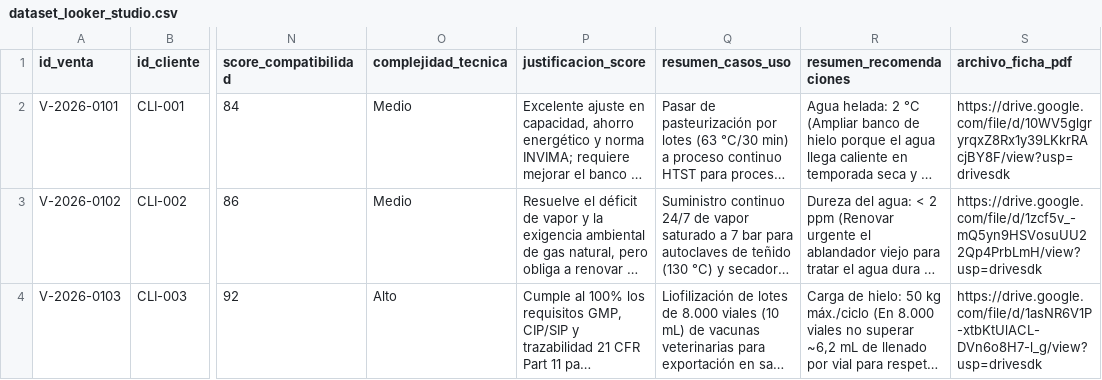
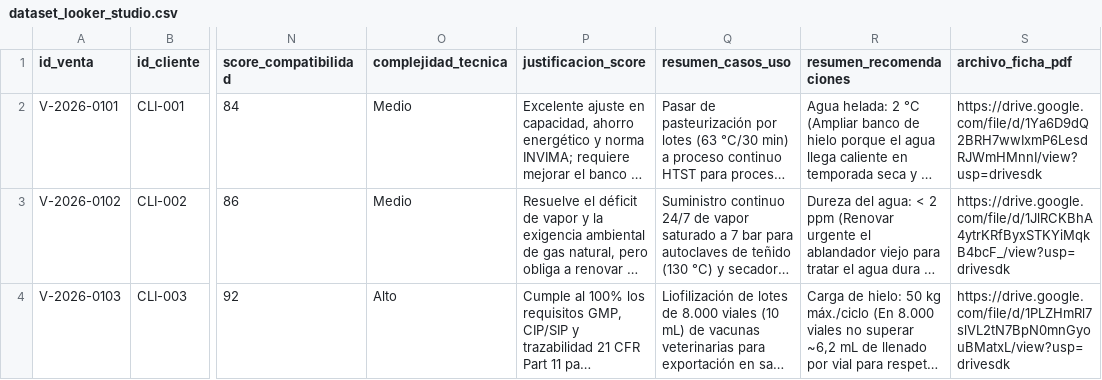
Before and after one commit to aluminetor/talsa-transformacion-digital, a CSV file: salida/dataset_looker_studio.csv, drawn as a sheet; only a part is shown, gaps mark what is left out; long unchanged cells end in …; the diff names each change by its address in the sheet, - before the commit and + after, or states it on an @@ line.

Commit message:
Updates product sheet file links
Refreshes the URLs for the linked PDF product sheets in the dataset. This ensures access to the latest versions or corrected locations of these support documents.

```diff
--- a/salida/dataset_looker_studio.csv
+++ b/salida/dataset_looker_studio.csv
-S2 (archivo_ficha_pdf): https://drive.google.com/file/d/10WV5glgryrqxZ8Rx1y39LKkrRAcjBY8F/view?usp=drivesdk
+S2 (archivo_ficha_pdf): https://drive.google.com/file/d/1Ya6D9dQ2BRH7wwIxmP6LesdRJWmHMnnI/view?usp=drivesdk
-S3 (archivo_ficha_pdf): https://drive.google.com/file/d/1zcf5v_-mQ5yn9HSVosuUU22Qp4PrbLmH/view?usp=drivesdk
+S3 (archivo_ficha_pdf): https://drive.google.com/file/d/1JlRCKBhA4ytrKRfByxSTKYiMqkB4bcF_/view?usp=drivesdk
-S4 (archivo_ficha_pdf): https://drive.google.com/file/d/1asNR6V1P-xtbKtUlACL-DVn6o8H7-l_g/view?usp=drivesdk
+S4 (archivo_ficha_pdf): https://drive.google.com/file/d/1PLZHmRl7slVL2tN7BpN0mnGyouBMatxL/view?usp=drivesdk
```
